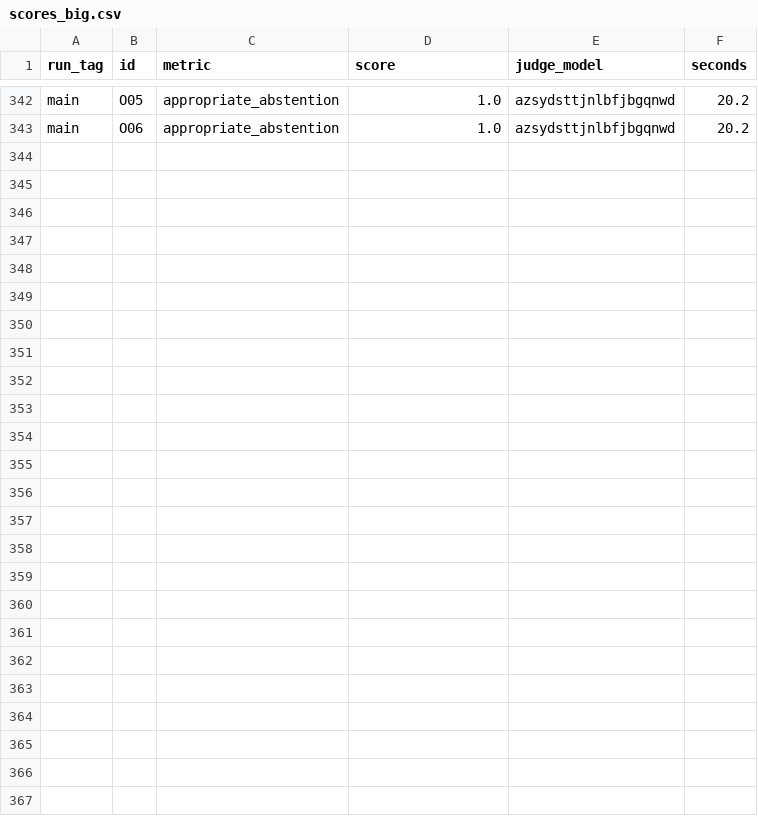
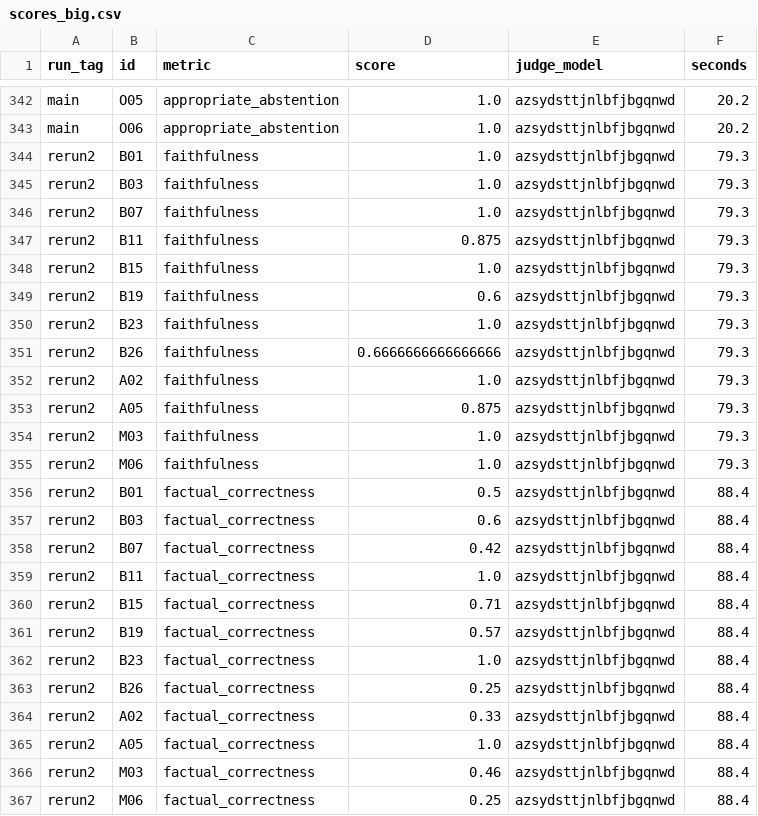
Before and after one commit to Arkar-MyintMyat/RAG-Evaluation, a CSV file: results/ragas/scores_big.csv, drawn as a sheet; only a part is shown, gaps mark what is left out; the diff names each change by its address in the sheet, - before the commit and + after, or states it on an @@ line.

Commit message:
Add Ragas results and fill them into the report
- GPT OSS 120B (main) and Gemma4 26B (second judge) scores, stability re-run
- Report: real numbers, B06 note on factual correctness, 12 must-abstain
  questions (not 18), compact tables, main text within 2 pages
- fill_pending.py / style_tables.py; generator no longer overwrites the edited report

```diff
--- a/results/ragas/scores_big.csv
+++ b/results/ragas/scores_big.csv
+row 344: rerun2 | B01 | faithfulness | 1.0 | azsydsttjnlbfjbgqnwd | 79.3
+row 345: rerun2 | B03 | faithfulness | 1.0 | azsydsttjnlbfjbgqnwd | 79.3
+row 346: rerun2 | B07 | faithfulness | 1.0 | azsydsttjnlbfjbgqnwd | 79.3
+row 347: rerun2 | B11 | faithfulness | 0.875 | azsydsttjnlbfjbgqnwd | 79.3
+row 348: rerun2 | B15 | faithfulness | 1.0 | azsydsttjnlbfjbgqnwd | 79.3
+row 349: rerun2 | B19 | faithfulness | 0.6 | azsydsttjnlbfjbgqnwd | 79.3
+row 350: rerun2 | B23 | faithfulness | 1.0 | azsydsttjnlbfjbgqnwd | 79.3
+row 351: rerun2 | B26 | faithfulness | 0.6666666666666666 | azsydsttjnlbfjbgqnwd | 79.3
+row 352: rerun2 | A02 | faithfulness | 1.0 | azsydsttjnlbfjbgqnwd | 79.3
+row 353: rerun2 | A05 | faithfulness | 0.875 | azsydsttjnlbfjbgqnwd | 79.3
+row 354: rerun2 | M03 | faithfulness | 1.0 | azsydsttjnlbfjbgqnwd | 79.3
+row 355: rerun2 | M06 | faithfulness | 1.0 | azsydsttjnlbfjbgqnwd | 79.3
+row 356: rerun2 | B01 | factual_correctness | 0.5 | azsydsttjnlbfjbgqnwd | 88.4
+row 357: rerun2 | B03 | factual_correctness | 0.6 | azsydsttjnlbfjbgqnwd | 88.4
+row 358: rerun2 | B07 | factual_correctness | 0.42 | azsydsttjnlbfjbgqnwd | 88.4
+row 359: rerun2 | B11 | factual_correctness | 1.0 | azsydsttjnlbfjbgqnwd | 88.4
+row 360: rerun2 | B15 | factual_correctness | 0.71 | azsydsttjnlbfjbgqnwd | 88.4
+row 361: rerun2 | B19 | factual_correctness | 0.57 | azsydsttjnlbfjbgqnwd | 88.4
+row 362: rerun2 | B23 | factual_correctness | 1.0 | azsydsttjnlbfjbgqnwd | 88.4
+row 363: rerun2 | B26 | factual_correctness | 0.25 | azsydsttjnlbfjbgqnwd | 88.4
+row 364: rerun2 | A02 | factual_correctness | 0.33 | azsydsttjnlbfjbgqnwd | 88.4
+row 365: rerun2 | A05 | factual_correctness | 1.0 | azsydsttjnlbfjbgqnwd | 88.4
+row 366: rerun2 | M03 | factual_correctness | 0.46 | azsydsttjnlbfjbgqnwd | 88.4
+row 367: rerun2 | M06 | factual_correctness | 0.25 | azsydsttjnlbfjbgqnwd | 88.4
```
Also changed, not shown: 12 other files.
